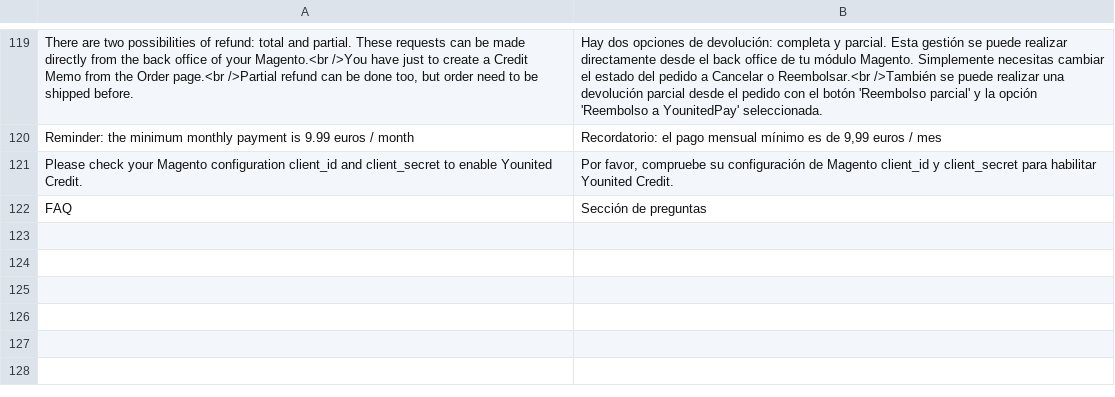
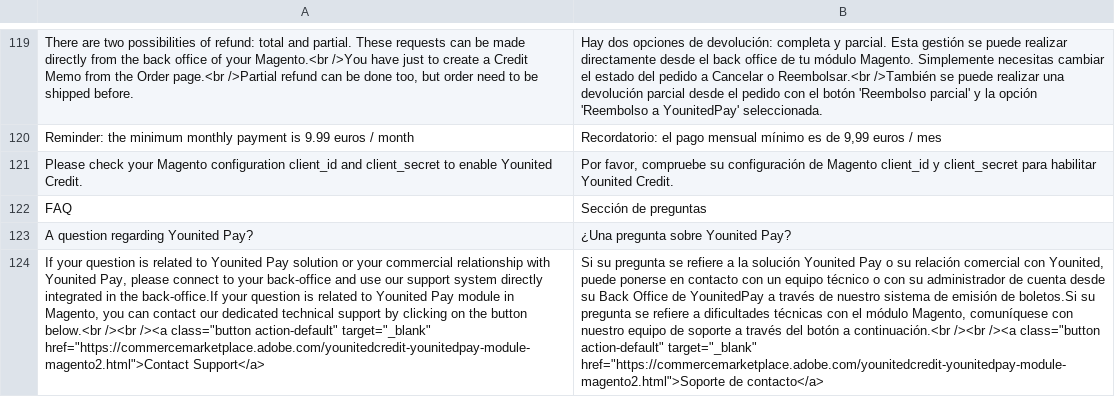
Before and after one commit to YounitedCredit/younitedpay-module-magento2, a CSV file: i18n/es_ES.csv, drawn as a sheet; only a part is shown, gaps mark what is left out; the diff names each change by its address in the sheet, - before the commit and + after, or states it on an @@ line.

Commit message:
refs #41057 - Add FAQ support information

```diff
--- a/i18n/es_ES.csv
+++ b/i18n/es_ES.csv
+row 123: A question regarding Younited Pay? | ¿Una pregunta sobre Younited Pay?
+row 124: If your question is related to Younited Pay solution or your commercial relationship with Younited Pay, please connect to your back-office and use our support system directly integrated in the back-office.If your question is related to Younited Pay module in Magento, you can contact our dedicated technical support by clicking on the button below.<br /><br /><a class="button action-default" target="_blank" href="https://commercemarketplace.adobe.com/younitedcredit-younitedpay-module-magento2.html">Contact Support</a> | Si su pregunta se refiere a la solución Younited Pay o su relación comercial con Younited, puede ponerse en contacto con un equipo técnico o con su administrador de cuenta desde su Back Office de YounitedPay a través de nuestro sistema de emisión de boletos.Si su pregunta se refiere a dificultades técnicas con el módulo Magento, comuníquese con nuestro equipo de soporte a través del botón a continuación.<br /><br /><a class="button action-default" target="_blank" href="https://commercemarketplace.adobe.com/younitedcredit-younitedpay-module-magento2.html">Soporte de contacto</a>
```
Also changed, not shown: i18n/en_US.csv, i18n/fr_FR.csv, 1 other file.
